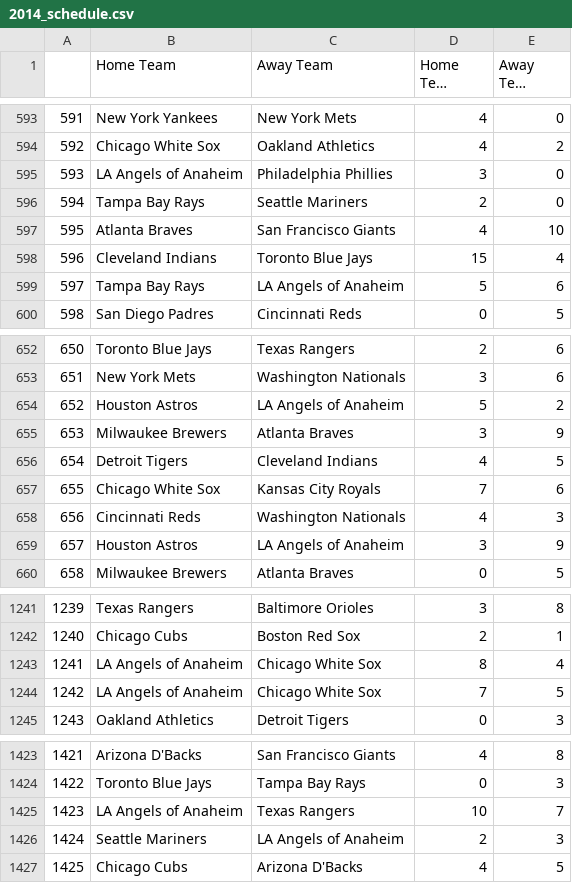
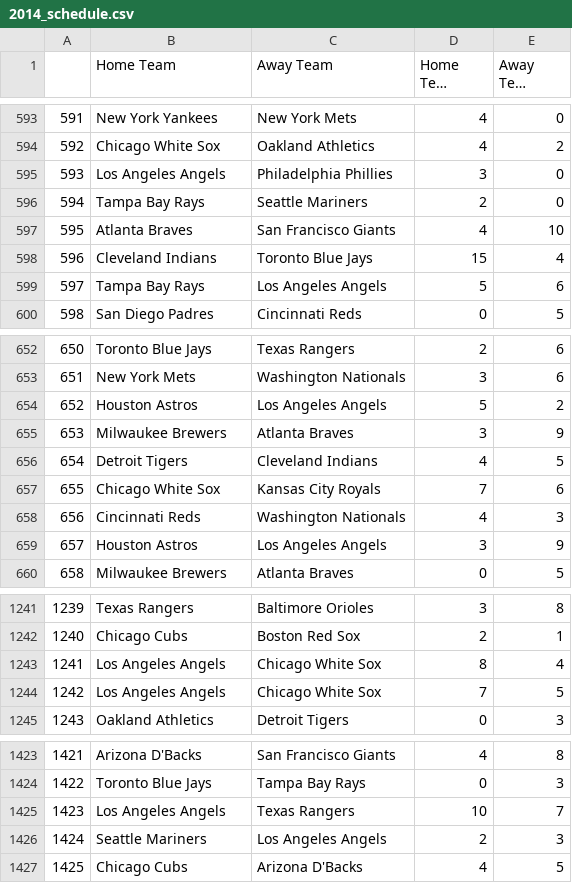
Before and after one commit to QMIND-Team/Sabermetrics, a CSV file: Simulator/2014_schedule.csv, drawn as a sheet; only a part is shown, gaps mark what is left out; long unchanged cells end in …; the diff covers the shown part only.

```diff
--- a/Simulator/2014_schedule.csv
+++ b/Simulator/2014_schedule.csv
@@ -594,3 +594,3 @@
 592,Chicago White Sox,Oakland Athletics,4,2
-593,LA Angels of Anaheim,Philadelphia Phillies,3,0
+593,Los Angeles Angels,Philadelphia Phillies,3,0
 594,Tampa Bay Rays,Seattle Mariners,2,0
@@ -598,3 +598,3 @@
 596,Cleveland Indians,Toronto Blue Jays,15,4
-597,Tampa Bay Rays,LA Angels of Anaheim,5,6
+597,Tampa Bay Rays,Los Angeles Angels,5,6
 598,San Diego Padres,Cincinnati Reds,0,5
@@ -653,3 +653,3 @@
 651,New York Mets,Washington Nationals,3,6
-652,Houston Astros,LA Angels of Anaheim,5,2
+652,Houston Astros,Los Angeles Angels,5,2
 653,Milwaukee Brewers,Atlanta Braves,3,9
@@ -658,3 +658,3 @@
 656,Cincinnati Reds,Washington Nationals,4,3
-657,Houston Astros,LA Angels of Anaheim,3,9
+657,Houston Astros,Los Angeles Angels,3,9
 658,Milwaukee Brewers,Atlanta Braves,0,5
@@ -1242,4 +1242,4 @@
 1240,Chicago Cubs,Boston Red Sox,2,1
-1241,LA Angels of Anaheim,Chicago White Sox,8,4
-1242,LA Angels of Anaheim,Chicago White Sox,7,5
+1241,Los Angeles Angels,Chicago White Sox,8,4
+1242,Los Angeles Angels,Chicago White Sox,7,5
 1243,Oakland Athletics,Detroit Tigers,0,3
@@ -1424,4 +1424,4 @@
 1422,Toronto Blue Jays,Tampa Bay Rays,0,3
-1423,LA Angels of Anaheim,Texas Rangers,10,7
-1424,Seattle Mariners,LA Angels of Anaheim,2,3
+1423,Los Angeles Angels,Texas Rangers,10,7
+1424,Seattle Mariners,Los Angeles Angels,2,3
 1425,Chicago Cubs,Arizona D'Backs,4,5
```
Also changed, not shown: 157 edited cells elsewhere in this file, Simulator/2015_schedule.csv, Simulator/elo_ratings.csv, 2 other files.
